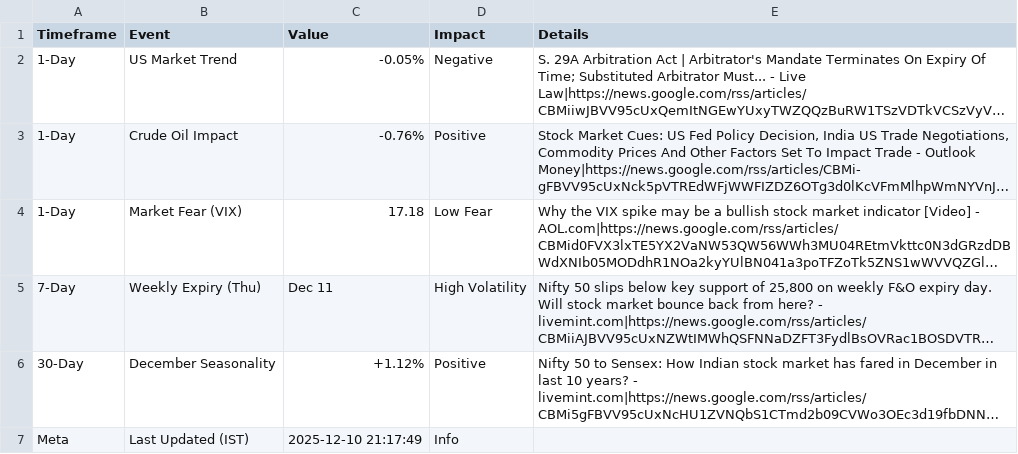
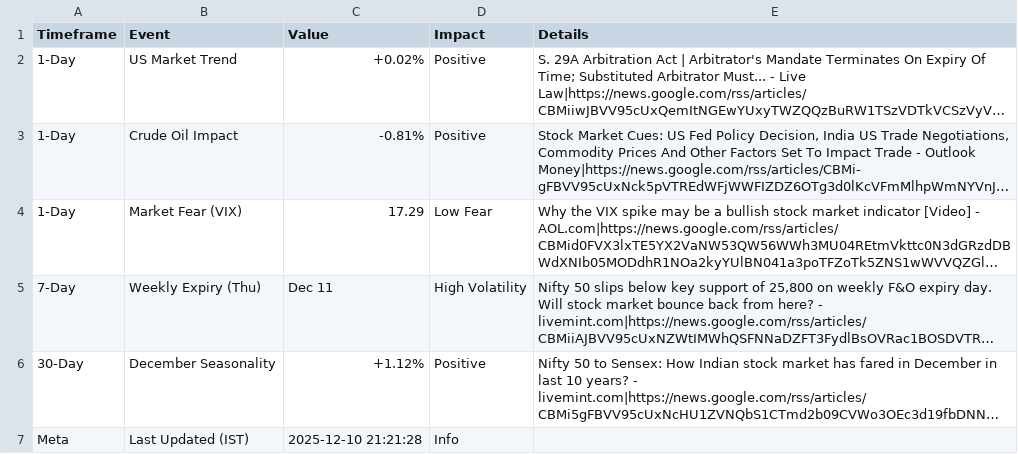
Before and after one commit to jaswanth1719/nifty-dashboard, a CSV file: dashboard_data.csv, drawn as a sheet; long unchanged cells end in …; the diff names each change by its address in the sheet, - before the commit and + after, or states it on an @@ line.

```diff
--- a/dashboard_data.csv
+++ b/dashboard_data.csv
-C2 (Value): -0.05%
+C2 (Value): +0.02%
-D2 (Impact): Negative
+D2 (Impact): Positive
-C3 (Value): -0.76%
+C3 (Value): -0.81%
-C4 (Value): 17.18
+C4 (Value): 17.29
-C7 (Value): 2025-12-10 21:17:49
+C7 (Value): 2025-12-10 21:21:28
```
